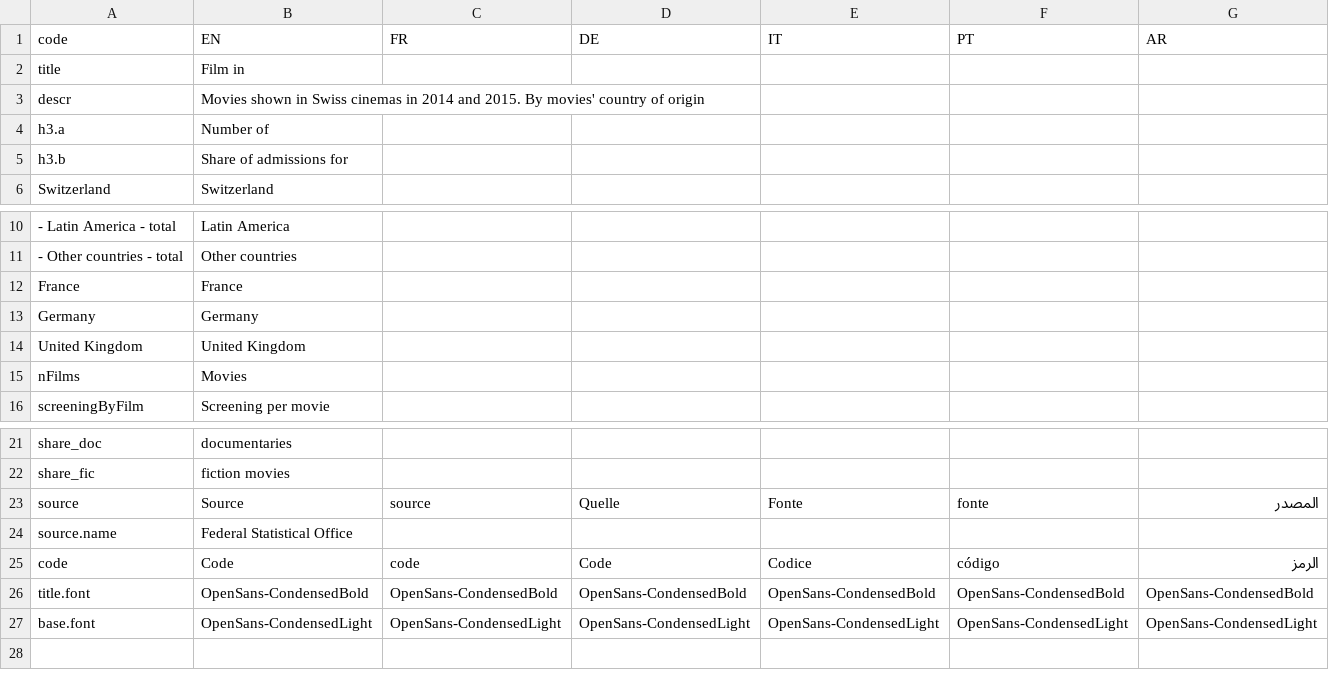
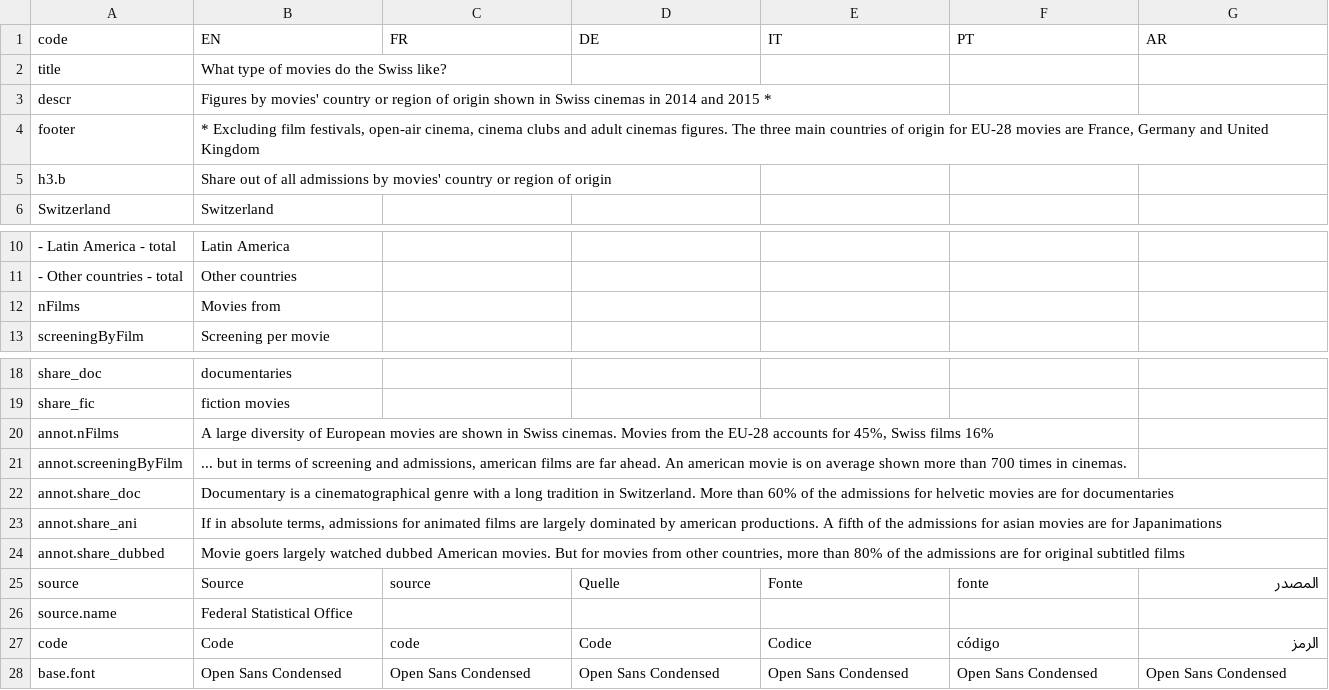
Before and after one commit to d-qn/2017_01_12_swissCinema, a CSV file: input/movies in Swiss cinema - Sheet1.csv, drawn as a sheet; only a part is shown, gaps mark what is left out; removed rows and columns are numbered as before the commit, all else as after; rows hold the shown columns only; the diff covers the shown part only; the diff names each change by its address in the sheet, - before the commit and + after, or states it on an @@ line.

Commit message:
nearly ok, need to add annotation layer

```diff
--- a/input/movies in Swiss cinema - Sheet1.csv
+++ b/input/movies in Swiss cinema - Sheet1.csv
-B2 (EN): Film in
+B2 (EN): What type of movies do the Swiss like?
-B3 (EN): Movies shown in Swiss cinemas in 2014 and 2015. By movies' country of origin
+B3 (EN): Figures by movies' country or region of origin shown in Swiss cinemas in 2014 and 2015 *
-row 4: h3.a | Number of
+row 4: footer | * Excluding film festivals, open-air cinema, cinema clubs and adult cinemas figures. The three main countries of origin for EU-28 movies are France, Germany and United Kingdom
-B5 (EN): Share of admissions for
+B5 (EN): Share out of all admissions by movies' country or region of origin
-row 12: France | France
-row 13: Germany | Germany
-row 14: United Kingdom | United Kingdom
-B12 (EN): Movies
+B12 (EN): Movies from
+row 20: annot.nFilms | A large diversity of European movies are shown in Swiss cinemas. Movies from the EU-28 accounts for 45%, Swiss films 16%
+row 21: annot.screeningByFilm | ... but in terms of screening and admissions, american films are far ahead. An american movie is on average shown more than 700 times in cinemas.
+row 22: annot.share_doc | Documentary is a cinematographical genre with a long tradition in Switzerland. More than 60% of the admissions for helvetic movies are for documentaries
+row 23: annot.share_ani | If in absolute terms, admissions for animated films are largely dominated by american productions. A fifth of the admissions for asian movies are for Japanimations
+row 24: annot.share_dubbed | Movie goers largely watched dubbed American movies. But for movies from other countries, more than 80% of the admissions are for original subtitled films
-row 26: title.font | OpenSans-CondensedBold | OpenSans-CondensedBold | OpenSans-CondensedBold | OpenSans-CondensedBold | OpenSans-CondensedBold | OpenSans-CondensedBold
-B28 (EN): OpenSans-CondensedLight
+B28 (EN): Open Sans Condensed
-C28 (FR): OpenSans-CondensedLight
+C28 (FR): Open Sans Condensed
-D28 (DE): OpenSans-CondensedLight
+D28 (DE): Open Sans Condensed
-E28 (IT): OpenSans-CondensedLight
+E28 (IT): Open Sans Condensed
-F28 (PT): OpenSans-CondensedLight
+F28 (PT): Open Sans Condensed
-G28 (AR): OpenSans-CondensedLight
+G28 (AR): Open Sans Condensed
```
Also changed, not shown: 1 edited cell elsewhere in this file, 10 other files.
